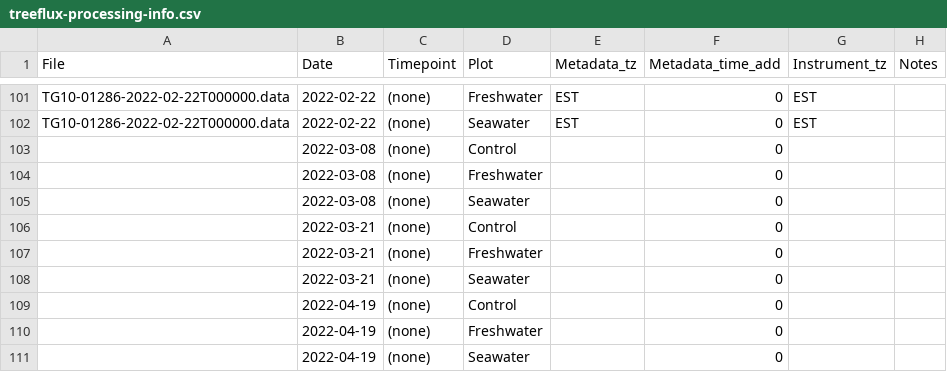
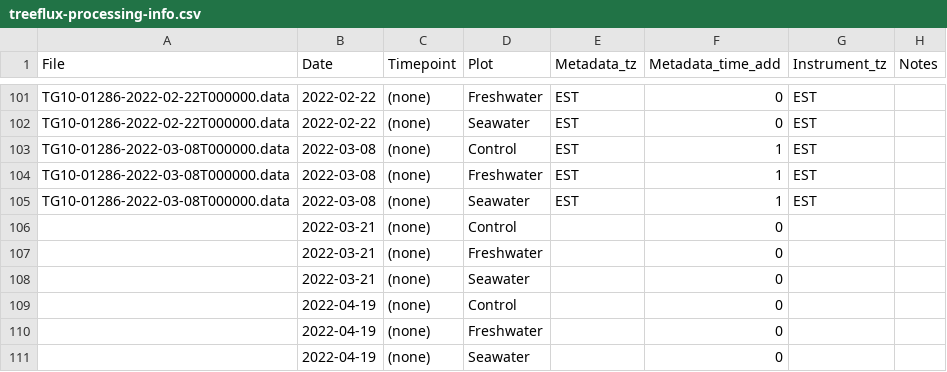
Before and after one commit to COMPASS-DOE/TEMPEST, a CSV file: Data/tree_flux_licor/treeflux-processing-info.csv, drawn as a sheet; only a part is shown, gaps mark what is left out; removed rows and columns are numbered as before the commit, all else as after; the diff names each change by its address in the sheet, - before the commit and + after, or states it on an @@ line.

```diff
--- a/Data/tree_flux_licor/treeflux-processing-info.csv
+++ b/Data/tree_flux_licor/treeflux-processing-info.csv
-row 103:  | 2022-03-08 | (none) | Control |  | 0
-row 104:  | 2022-03-08 | (none) | Freshwater |  | 0
-row 105:  | 2022-03-08 | (none) | Seawater |  | 0
+row 103: TG10-01286-2022-03-08T000000.data | 2022-03-08 | (none) | Control | EST | 1 | EST
+row 104: TG10-01286-2022-03-08T000000.data | 2022-03-08 | (none) | Freshwater | EST | 1 | EST
+row 105: TG10-01286-2022-03-08T000000.data | 2022-03-08 | (none) | Seawater | EST | 1 | EST
```
Also changed, not shown: Data/tree_flux_licor/metadata_excel_files/tree_flux_metadata21-25.csv.
